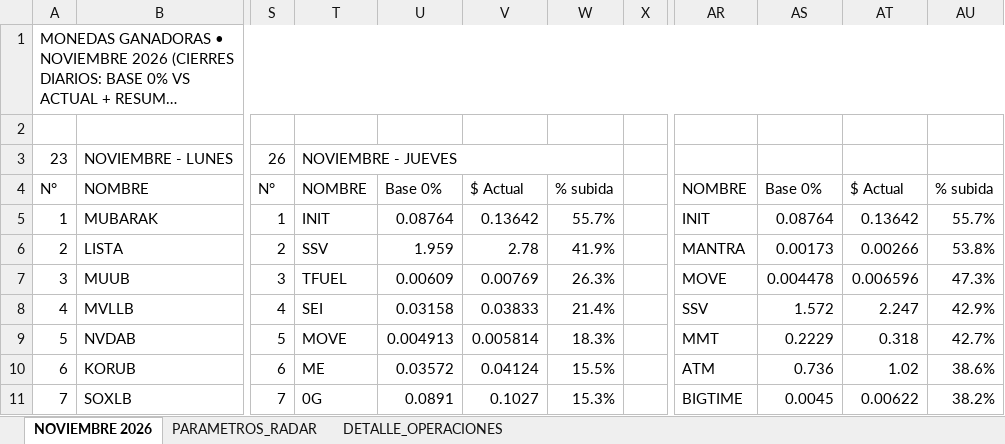
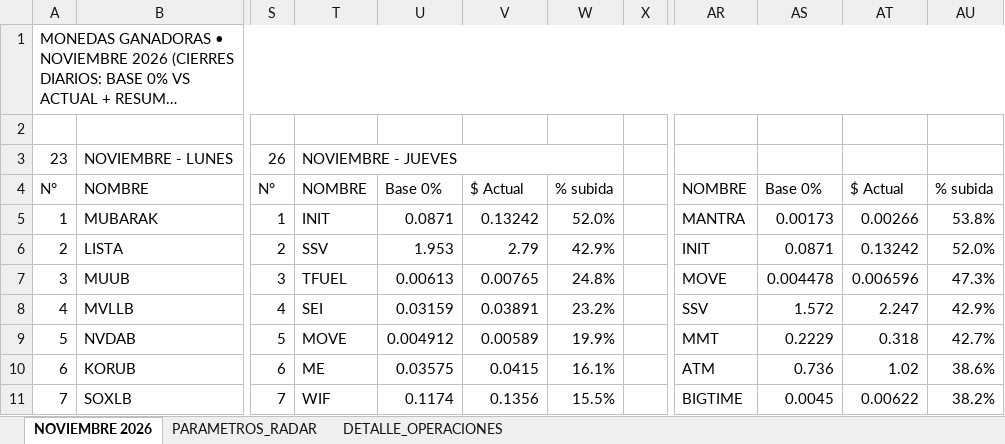
Before and after one commit to kjanoto-coder/panel-cripto, an Excel workbook: AUDITORIA_VERDE_GANADORAS.xlsx, sheet NOVIEMBRE 2026, drawn as a sheet; only a part is shown, gaps mark what is left out; long unchanged cells end in …; values as stored, in another font and other column widths than the file's, no cell formats; the diff covers the shown part only; the diff names each change by its address in the sheet, - before the commit and + after, or states it on an @@ line.

```diff
--- a/AUDITORIA_VERDE_GANADORAS.xlsx (sheet NOVIEMBRE 2026)
+++ b/AUDITORIA_VERDE_GANADORAS.xlsx (sheet NOVIEMBRE 2026)
-U5: 0.08764
+U5: 0.0871
-V5: 0.13642
+V5: 0.13242
-W5: 55.7%
+W5: 52.0%
-AR5: INIT
+AR5: MANTRA
-AS5: 0.08764
+AS5: 0.00173
-AT5: 0.13642
+AT5: 0.00266
-AU5: 55.7%
+AU5: 53.8%
-U6: 1.959
+U6: 1.953
-V6: 2.78
+V6: 2.79
-W6: 41.9%
+W6: 42.9%
-AR6: MANTRA
+AR6: INIT
-AS6: 0.00173
+AS6: 0.0871
-AT6: 0.00266
+AT6: 0.13242
-AU6: 53.8%
+AU6: 52.0%
-U7: 0.00609
+U7: 0.00613
-V7: 0.00769
+V7: 0.00765
-W7: 26.3%
+W7: 24.8%
-U8: 0.03158
+U8: 0.03159
-V8: 0.03833
+V8: 0.03891
-W8: 21.4%
+W8: 23.2%
-U9: 0.004913
+U9: 0.004912
-V9: 0.005814
+V9: 0.00589
-W9: 18.3%
+W9: 19.9%
-U10: 0.03572
+U10: 0.03575
-V10: 0.04124
+V10: 0.0415
-W10: 15.5%
+W10: 16.1%
-T11: 0G
+T11: WIF
-U11: 0.0891
+U11: 0.1174
-V11: 0.1027
+V11: 0.1356
-W11: 15.3%
+W11: 15.5%
```
Also changed, not shown: 81 edited cells elsewhere in this sheet, sheet DETALLE_OPERACIONES, sheet PARAMETROS_RADAR, cell formats, 1 other file.
